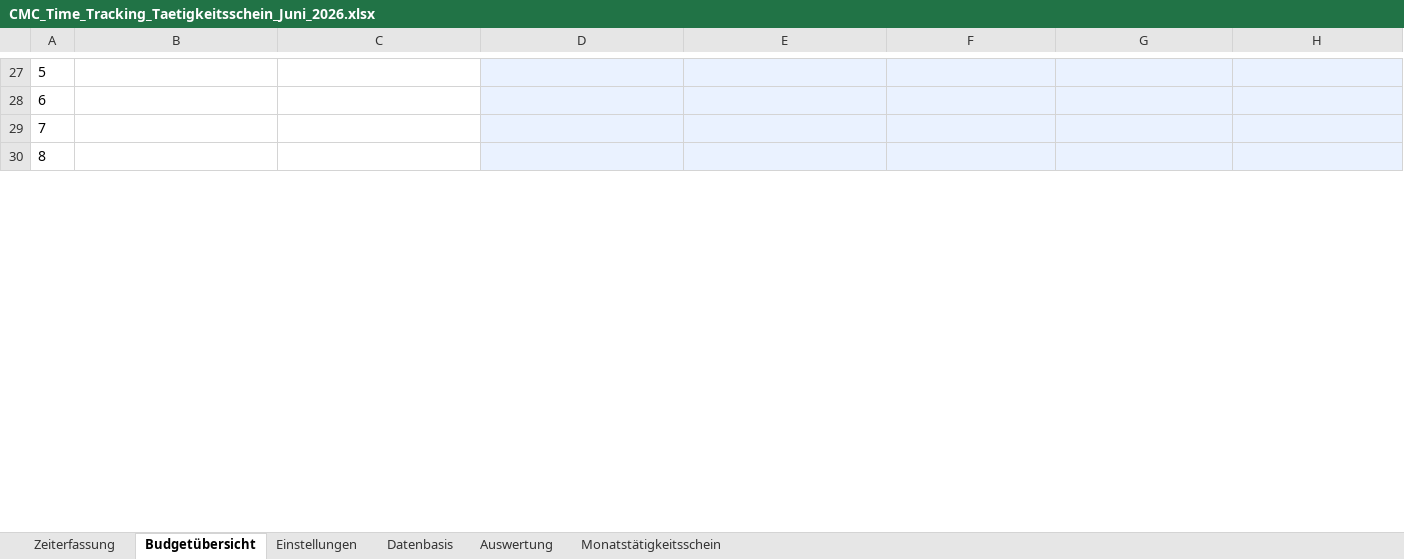
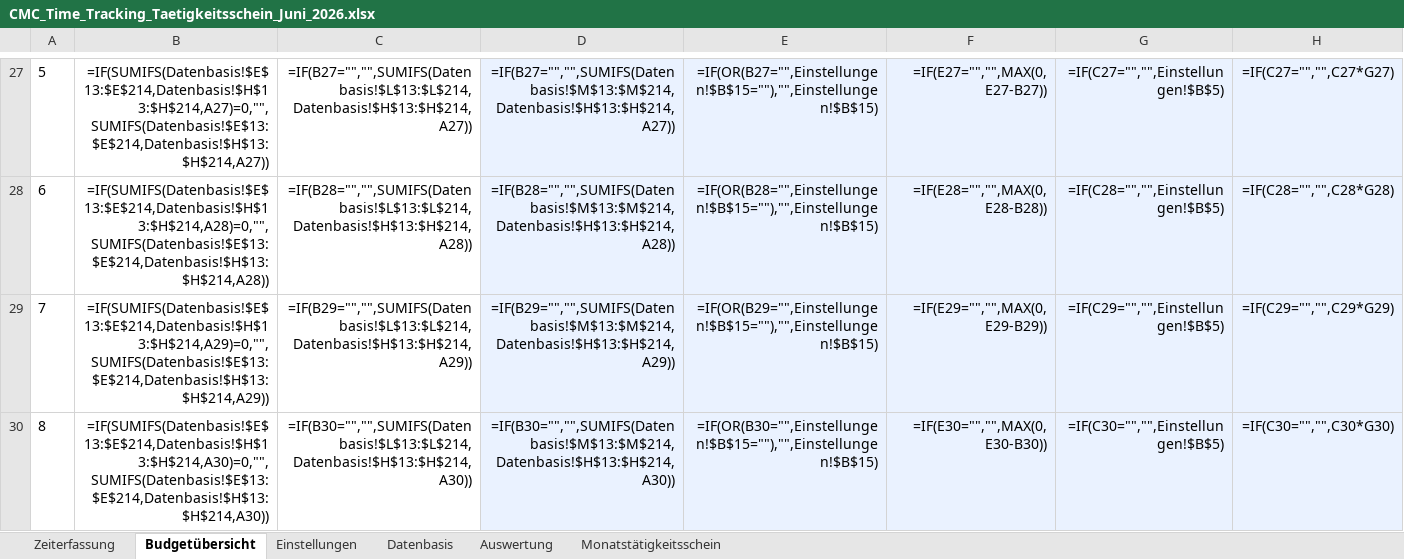
Before and after one commit to MariaWesten/CMC, an Excel workbook: outputs/time_tracking_taetigkeitsschein/CMC_Time_Tracking_Taetigkeitsschein_Juni_2026.xlsx, sheet Budgetübersicht, drawn as a sheet; only a part is shown, gaps mark what is left out; values as stored, in another font and other column widths than the file's, no borders; formulas without a stored value are shown as written; the diff covers the shown part only; the diff names each change by its address in the sheet, - before the commit and + after, or states it on an @@ line.

```diff
--- a/outputs/time_tracking_taetigkeitsschein/CMC_Time_Tracking_Taetigkeitsschein_Juni_2026.xlsx (sheet Budgetübersicht)
+++ b/outputs/time_tracking_taetigkeitsschein/CMC_Time_Tracking_Taetigkeitsschein_Juni_2026.xlsx (sheet Budgetübersicht)
-B27: (empty)
+B27: =IF(SUMIFS(Datenbasis!$E$13:$E$214,Datenbasis!$H$13:$H$214,A27)=0,"",SUMIFS(Datenbasis!$E$13:$E$214,Datenbasis!$H$13:$H$214,A27))
-C27: (empty)
+C27: =IF(B27="","",SUMIFS(Datenbasis!$L$13:$L$214,Datenbasis!$H$13:$H$214,A27))
-D27: (empty)
+D27: =IF(B27="","",SUMIFS(Datenbasis!$M$13:$M$214,Datenbasis!$H$13:$H$214,A27))
-E27: (empty)
+E27: =IF(OR(B27="",Einstellungen!$B$15=""),"",Einstellungen!$B$15)
-F27: (empty)
+F27: =IF(E27="","",MAX(0,E27-B27))
-G27: (empty)
+G27: =IF(C27="","",Einstellungen!$B$5)
-H27: (empty)
+H27: =IF(C27="","",C27*G27)
-B28: (empty)
+B28: =IF(SUMIFS(Datenbasis!$E$13:$E$214,Datenbasis!$H$13:$H$214,A28)=0,"",SUMIFS(Datenbasis!$E$13:$E$214,Datenbasis!$H$13:$H$214,A28))
-C28: (empty)
+C28: =IF(B28="","",SUMIFS(Datenbasis!$L$13:$L$214,Datenbasis!$H$13:$H$214,A28))
-D28: (empty)
+D28: =IF(B28="","",SUMIFS(Datenbasis!$M$13:$M$214,Datenbasis!$H$13:$H$214,A28))
-E28: (empty)
+E28: =IF(OR(B28="",Einstellungen!$B$15=""),"",Einstellungen!$B$15)
-F28: (empty)
+F28: =IF(E28="","",MAX(0,E28-B28))
-G28: (empty)
+G28: =IF(C28="","",Einstellungen!$B$5)
-H28: (empty)
+H28: =IF(C28="","",C28*G28)
-B29: (empty)
+B29: =IF(SUMIFS(Datenbasis!$E$13:$E$214,Datenbasis!$H$13:$H$214,A29)=0,"",SUMIFS(Datenbasis!$E$13:$E$214,Datenbasis!$H$13:$H$214,A29))
-C29: (empty)
+C29: =IF(B29="","",SUMIFS(Datenbasis!$L$13:$L$214,Datenbasis!$H$13:$H$214,A29))
-D29: (empty)
+D29: =IF(B29="","",SUMIFS(Datenbasis!$M$13:$M$214,Datenbasis!$H$13:$H$214,A29))
-E29: (empty)
+E29: =IF(OR(B29="",Einstellungen!$B$15=""),"",Einstellungen!$B$15)
-F29: (empty)
+F29: =IF(E29="","",MAX(0,E29-B29))
-G29: (empty)
+G29: =IF(C29="","",Einstellungen!$B$5)
-H29: (empty)
+H29: =IF(C29="","",C29*G29)
-B30: (empty)
+B30: =IF(SUMIFS(Datenbasis!$E$13:$E$214,Datenbasis!$H$13:$H$214,A30)=0,"",SUMIFS(Datenbasis!$E$13:$E$214,Datenbasis!$H$13:$H$214,A30))
-C30: (empty)
+C30: =IF(B30="","",SUMIFS(Datenbasis!$L$13:$L$214,Datenbasis!$H$13:$H$214,A30))
-D30: (empty)
+D30: =IF(B30="","",SUMIFS(Datenbasis!$M$13:$M$214,Datenbasis!$H$13:$H$214,A30))
-E30: (empty)
+E30: =IF(OR(B30="",Einstellungen!$B$15=""),"",Einstellungen!$B$15)
-F30: (empty)
+F30: =IF(E30="","",MAX(0,E30-B30))
-G30: (empty)
+G30: =IF(C30="","",Einstellungen!$B$5)
-H30: (empty)
+H30: =IF(C30="","",C30*G30)
```
Also changed, not shown: 12 added rows, 12 removed rows and 345 edited cells elsewhere in this sheet, sheet Datenbasis, sheet Zeiterfassung, sheet Auswertung, sheet Monatstätigkeitsschein, sheet Einstellungen, 1 other file.
